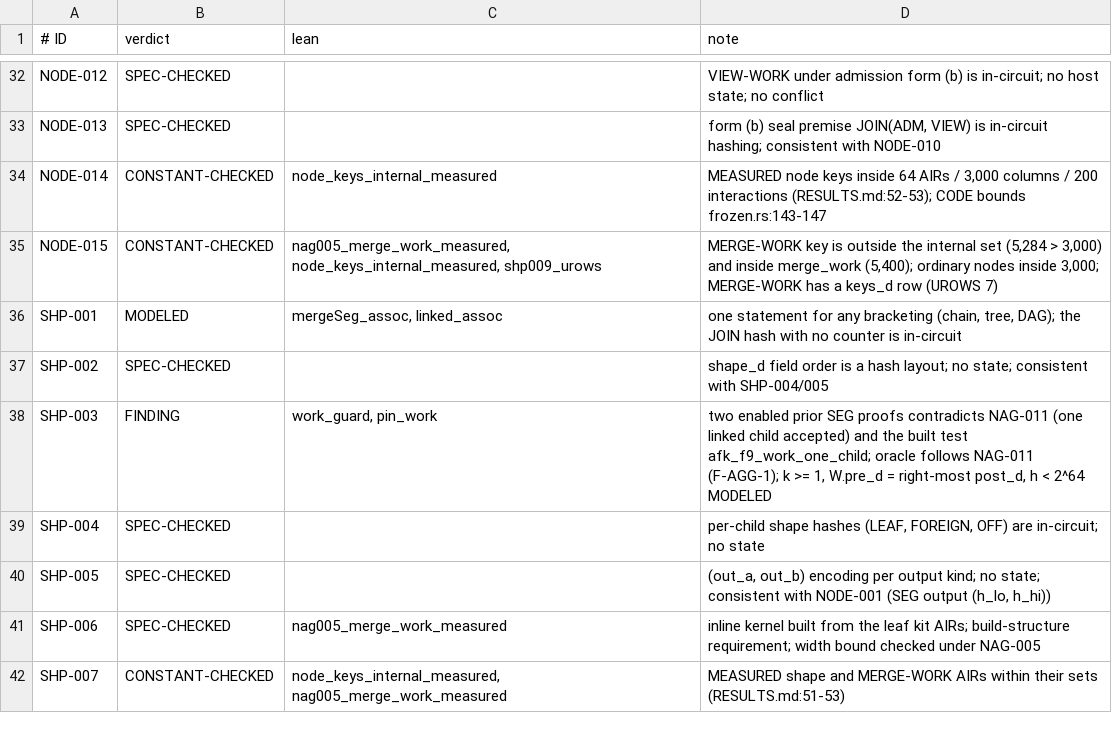
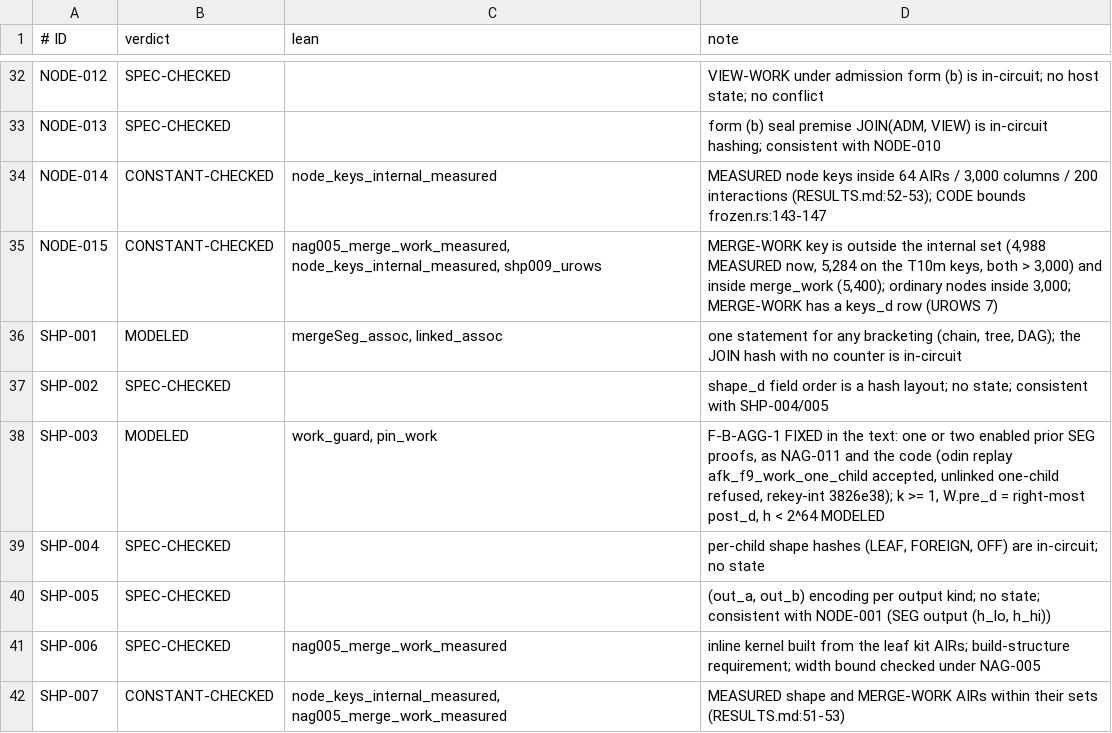
Before and after one commit to CharlesHoskinson/Moriarty, a TSV file: formal/sherlock-e2e/aggregation/coverage.tsv, drawn as a sheet; only a part is shown, gaps mark what is left out; the diff covers the shown part only.

Commit message:
Formal check of slice B: resolve the findings on rekey-int 3826e38
F-B-BR-1: LTR-003 states 2,200 columns, the code bound (frozen.rs:202).
LEAD PICK FP3-LCOLS for T15. Lean replay ltr003_fp3_accepted.

F-B-BR-2: the x_j lock has 7 operands. The FP-3 link pack(C_(j+1))
enters before j (D-038, OWNER). The form stays canon (D-013). The text
of CLB-005, ANC-002, ANC-017, HDM-001 and D-013 follows the code
(LEAD PICK for T15). Odin test: the 6-operand lock is refused. Odin
mutant: a constant link lets a 3-slice run close as 2 chunks, so the
link is a binding and the code keeps it.

F-B-AGG-1: SHP-003 takes one or two prior SEG proofs, as NAG-011.
Odin replay: afk_f9_work_one_child accepted, unlinked refused.

F-B-BF-2: PDM-004 evidence OPEN. F-B-LFP-1, F-B-KM-2: GUARD HOLDS.
F-B-LFP-3: D-024 (OWNER). Stale UKS-010 count, LFP-006, PDM-001 and
MERGE-WORK citations corrected (4,988 MEASURED, 5,121 DERIVED,
bound at frozen.rs:169).

The slice B codec package is now sherlock_codec_b (SherlockCodecB),
so it and sherlock_codec build side by side. lake build --wfail rc=0
on odin for both codecs, the 7 slice B oracles and wrap.

```diff
--- a/formal/sherlock-e2e/aggregation/coverage.tsv
+++ b/formal/sherlock-e2e/aggregation/coverage.tsv
@@ -34,6 +34,6 @@ NODE-013	SPEC-CHECKED		form (b) seal premise JOIN(ADM, VIEW) is in-circuit hashi
 NODE-014	CONSTANT-CHECKED	node_keys_internal_measured	MEASURED node keys inside 64 AIRs / 3,000 columns / 200 interactions (RESULTS.md:52-53); CODE bounds frozen.rs:143-147
-NODE-015	CONSTANT-CHECKED	nag005_merge_work_measured, node_keys_internal_measured, shp009_urows	MERGE-WORK key is outside the internal set (5,284 > 3,000) and inside merge_work (5,400); ordinary nodes inside 3,000; MERGE-WORK has a keys_d row (UROWS 7)
+NODE-015	CONSTANT-CHECKED	nag005_merge_work_measured, node_keys_internal_measured, shp009_urows	MERGE-WORK key is outside the internal set (4,988 MEASURED now, 5,284 on the T10m keys, both > 3,000) and inside merge_work (5,400); ordinary nodes inside 3,000; MERGE-WORK has a keys_d row (UROWS 7)
 SHP-001	MODELED	mergeSeg_assoc, linked_assoc	one statement for any bracketing (chain, tree, DAG); the JOIN hash with no counter is in-circuit
 SHP-002	SPEC-CHECKED		shape_d field order is a hash layout; no state; consistent with SHP-004/005
-SHP-003	FINDING	work_guard, pin_work	"two enabled prior SEG proofs" contradicts NAG-011 (one linked child accepted) and the built test afk_f9_work_one_child; oracle follows NAG-011 (F-AGG-1); k >= 1, W.pre_d = right-most post_d, h < 2^64 MODELED
+SHP-003	MODELED	work_guard, pin_work	F-B-AGG-1 FIXED in the text: one or two enabled prior SEG proofs, as NAG-011 and the code (odin replay afk_f9_work_one_child accepted, unlinked one-child refused, rekey-int 3826e38); k >= 1, W.pre_d = right-most post_d, h < 2^64 MODELED
 SHP-004	SPEC-CHECKED		per-child shape hashes (LEAF, FOREIGN, OFF) are in-circuit; no state
```
Also changed, not shown: 4 edited cells elsewhere in this file, formal/sherlock-e2e/assurance/coverage.tsv, formal/sherlock-e2e/box-fleet/coverage.tsv, 56 other files.
